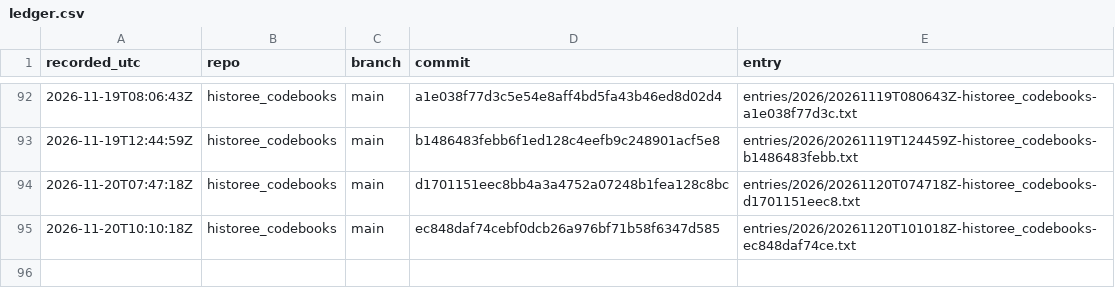
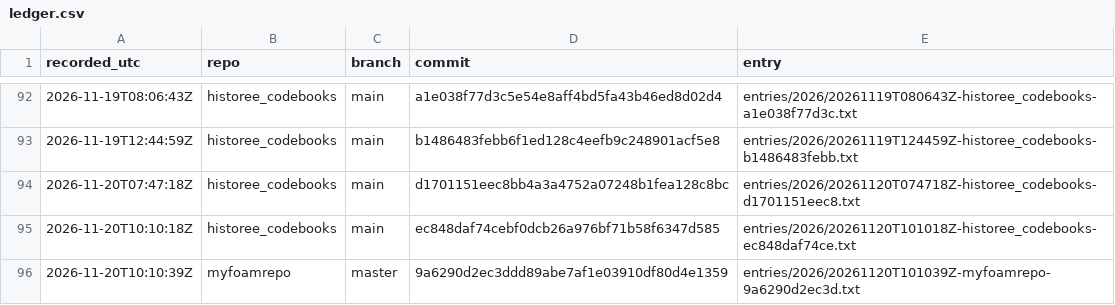
Before and after one commit to michaelschiltz/research-ledger, a CSV file: ledger.csv, drawn as a sheet; only a part is shown, gaps mark what is left out.

Commit message:
ledger: myfoamrepo 9a6290d2ec3d

```diff
--- a/ledger.csv
+++ b/ledger.csv
@@ -95 +95,2 @@ recorded_utc,repo,branch,commit,entry
 2026-11-20T10:10:18Z,historee_codebooks,main,ec848daf74cebf0dcb26a976bf71b58f6347d585,entries/2026/20261120T101018Z-historee_codebooks-ec848daf74ce.txt
+2026-11-20T10:10:39Z,myfoamrepo,master,9a6290d2ec3ddd89abe7af1e03910df80d4e1359,entries/2026/20261120T101039Z-myfoamrepo-9a6290d2ec3d.txt
```
Also changed, not shown: 2 other files.
